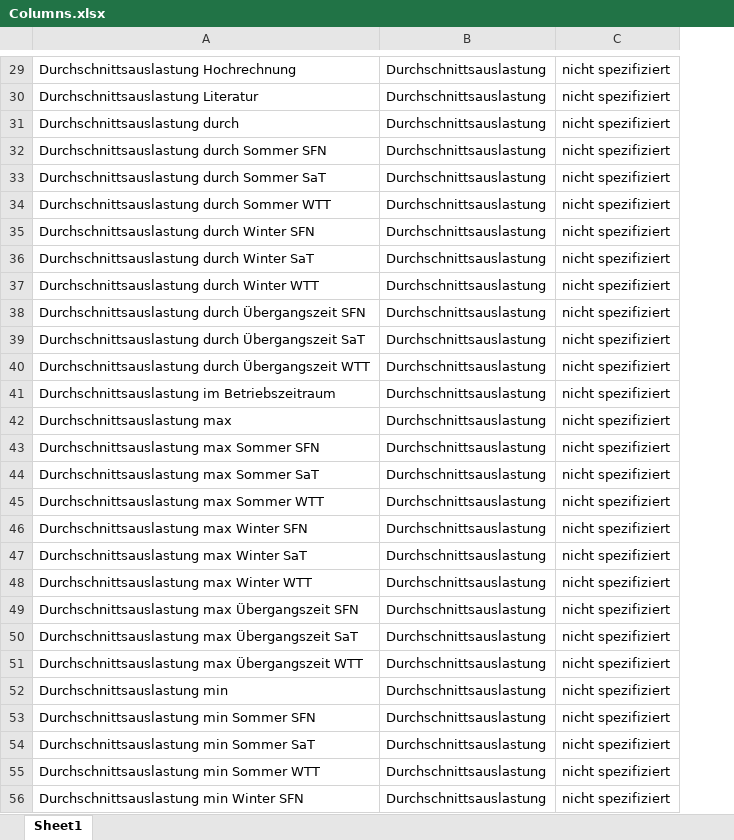
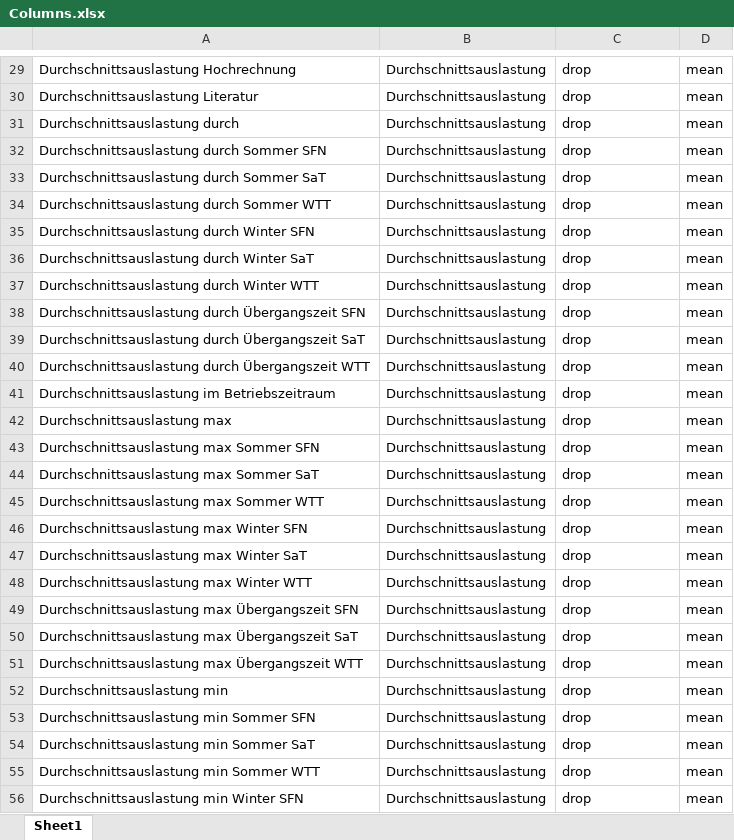
Before and after one commit to jokochems/DR_Potentials, an Excel workbook: Columns.xlsx, sheet Sheet1, drawn as a sheet; only a part is shown, gaps mark what is left out; values as stored, in another font and other column widths than the file's, no borders; table styles not drawn; the diff covers the shown part only; the diff names each change by its address in the sheet, - before the commit and + after, or states it on an @@ line.

```diff
--- a/Columns.xlsx (sheet Sheet1)
+++ b/Columns.xlsx (sheet Sheet1)
+column D, rows 29-56: all mean
-C29:C56: nicht spezifiziert
+C29:C56: drop
```
Also changed, not shown: 213 edited cells elsewhere in this sheet, 2 other files.
